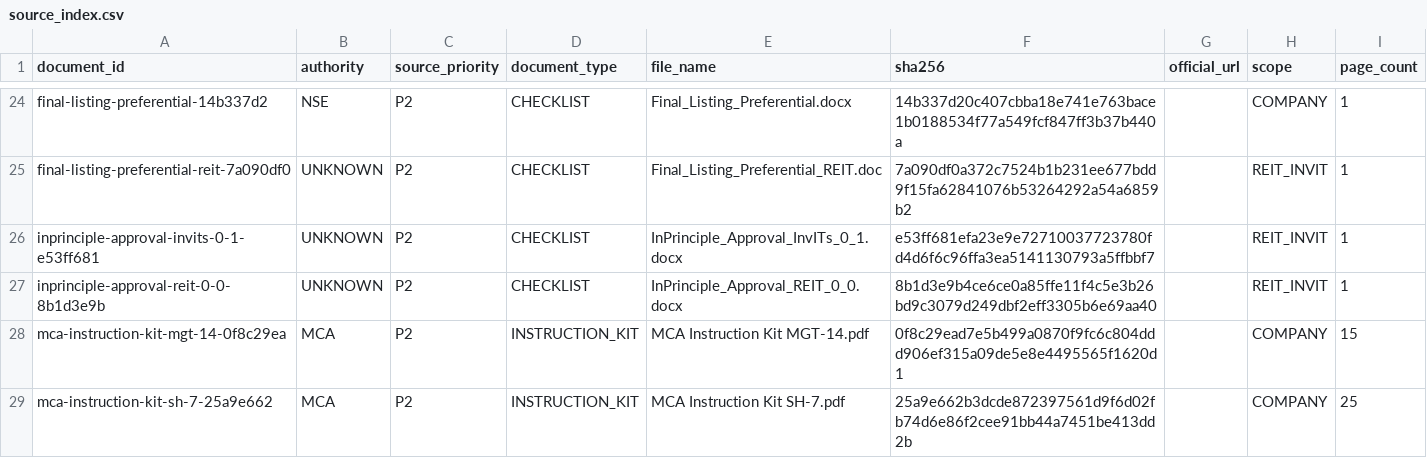
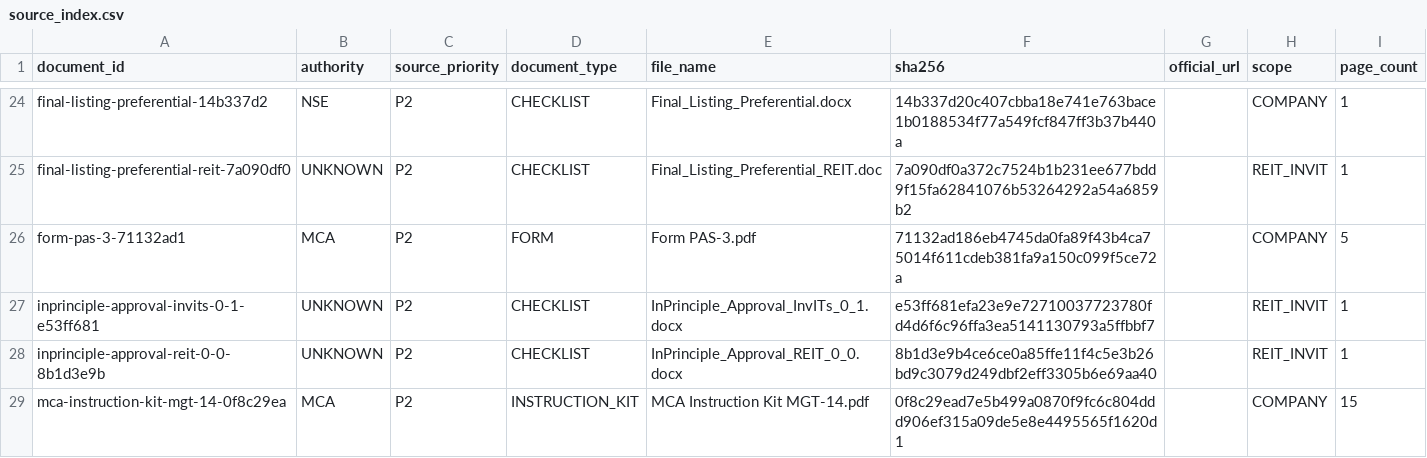
Before and after one commit to lakshoswal04/Shivam_calculator, a CSV file: data/exports/source_index.csv, drawn as a sheet; only a part is shown, gaps mark what is left out; the shorter side is filled out with more unchanged rows; the diff names each change by its address in the sheet, - before the commit and + after, or states it on an @@ line.

```diff
--- a/data/exports/source_index.csv
+++ b/data/exports/source_index.csv
+row 26: form-pas-3-71132ad1 | MCA | P2 | FORM | Form PAS-3.pdf | 71132ad186eb4745da0fa89f43b4ca75014f611cdeb381fa9a150c099f5ce72a |  | COMPANY | 5
```
Also changed, not shown: data/exports/inventory.csv, data/exports/review_queue.csv, 29 other files.
